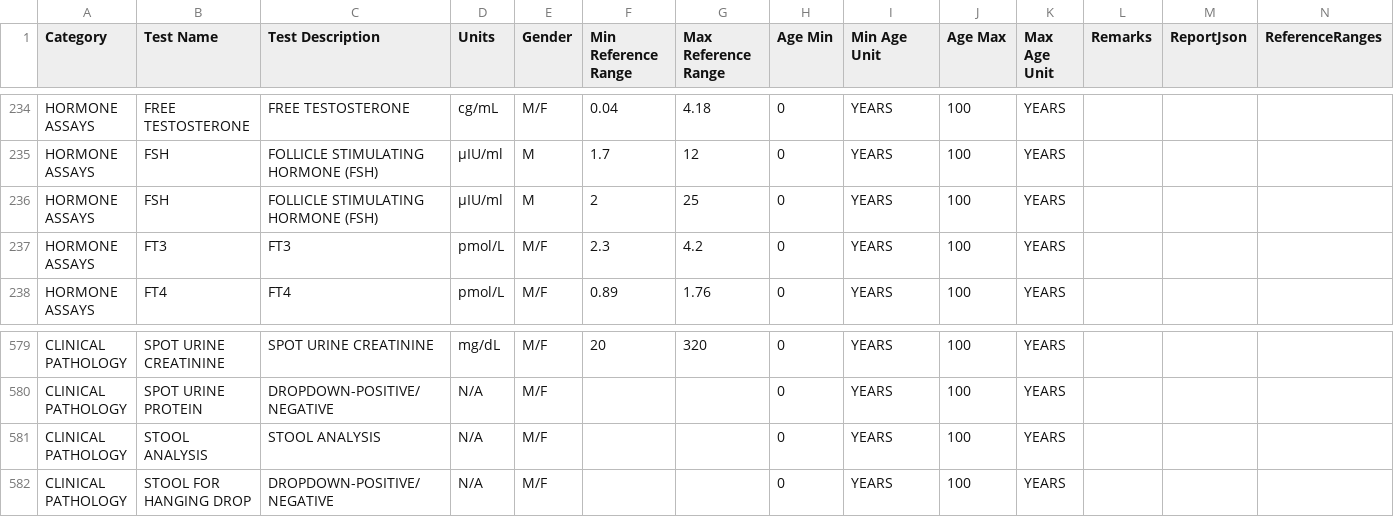
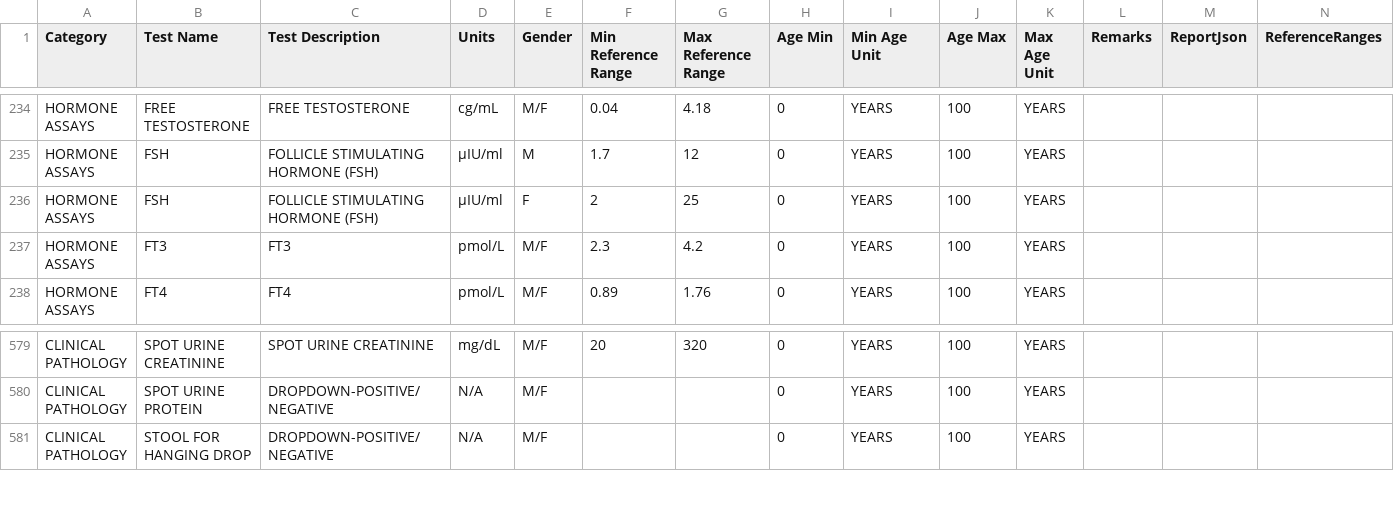
Before and after one commit to Tiameds-pvt-ltd/Lab-automation, a CSV file: src/main/resources/Lab_Modified.xlsx-Sheet1 - Copy.csv, drawn as a sheet; only a part is shown, gaps mark what is left out.

```diff
--- a/src/main/resources/Lab_Modified.xlsx-Sheet1 - Copy.csv
+++ b/src/main/resources/Lab_Modified.xlsx-Sheet1 - Copy.csv
@@ -239,3 +239,3 @@ HORMONE ASSAYS,FREE TESTOSTERONE,FREE TESTOSTERONE,cg/mL,M/F,0.04,4.18,0,YEARS,1
 HORMONE ASSAYS,FSH,FOLLICLE STIMULATING HORMONE (FSH),µIU/ml,M,1.7,12,0,YEARS,100,YEARS,,,
-HORMONE ASSAYS,FSH,FOLLICLE STIMULATING HORMONE (FSH),µIU/ml,M,2,25,0,YEARS,100,YEARS,,,
+HORMONE ASSAYS,FSH,FOLLICLE STIMULATING HORMONE (FSH),µIU/ml,F,2,25,0,YEARS,100,YEARS,,,
 HORMONE ASSAYS,FT3,FT3,pmol/L,M/F,2.3,4.2,0,YEARS,100,YEARS,,,
@@ -584,3 +584,2 @@ CLINICAL PATHOLOGY,SPOT URINE CREATININE,SPOT URINE CREATININE,mg/dL,M/F,20,320,
 CLINICAL PATHOLOGY,SPOT URINE PROTEIN,DROPDOWN-POSITIVE/NEGATIVE,N/A,M/F,,,0,YEARS,100,YEARS,,,
-CLINICAL PATHOLOGY,STOOL ANALYSIS,STOOL ANALYSIS,N/A,M/F,,,0,YEARS,100,YEARS,,,
 CLINICAL PATHOLOGY,STOOL FOR HANGING DROP,DROPDOWN-POSITIVE/NEGATIVE,N/A,M/F,,,0,YEARS,100,YEARS,,,
```
Also changed, not shown: src/main/resources/tiamed_price_list.csv, 2 other files.
